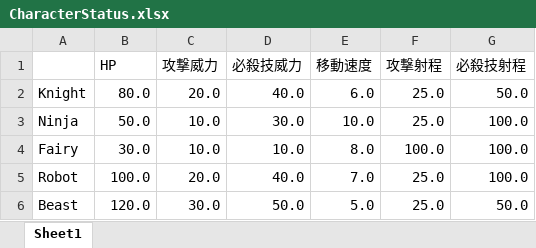
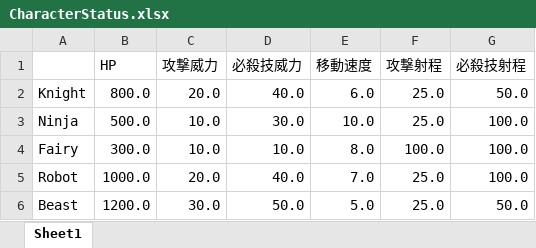
Before and after one commit to soushi1116/Employment_Local, an Excel workbook: 素材/Parameters/CharacterStatus.xlsx, sheet Sheet1, drawn as a sheet; values as stored, in another font and other column widths than the file's, no borders; the diff names each change by its address in the sheet, - before the commit and + after, or states it on an @@ line.

```diff
--- a/素材/Parameters/CharacterStatus.xlsx (sheet Sheet1)
+++ b/素材/Parameters/CharacterStatus.xlsx (sheet Sheet1)
-B2 (HP): 80.0
+B2 (HP): 800.0
-B3 (HP): 50.0
+B3 (HP): 500.0
-B4 (HP): 30.0
+B4 (HP): 300.0
-B5 (HP): 100.0
+B5 (HP): 1000.0
-B6 (HP): 120.0
+B6 (HP): 1200.0
```
Also changed, not shown: 素材/Parameters/AnimData.xlsx, 40 other files.
